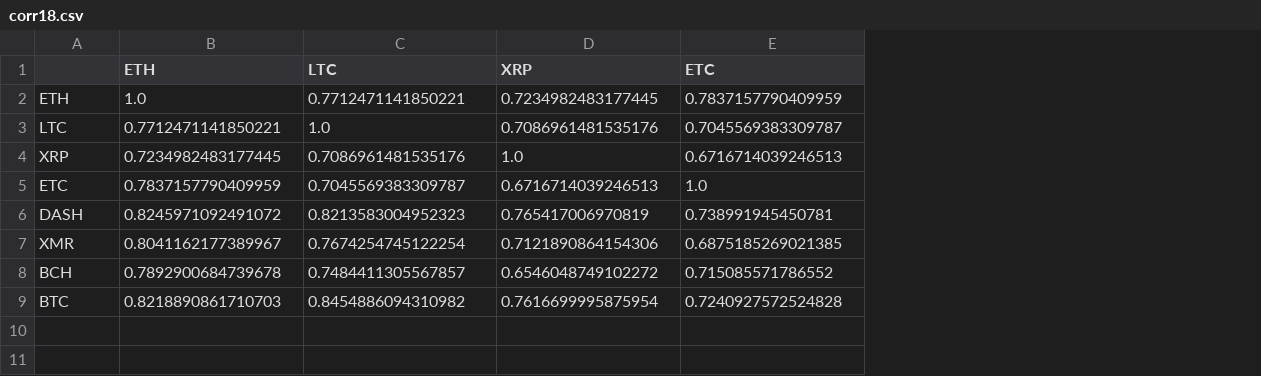
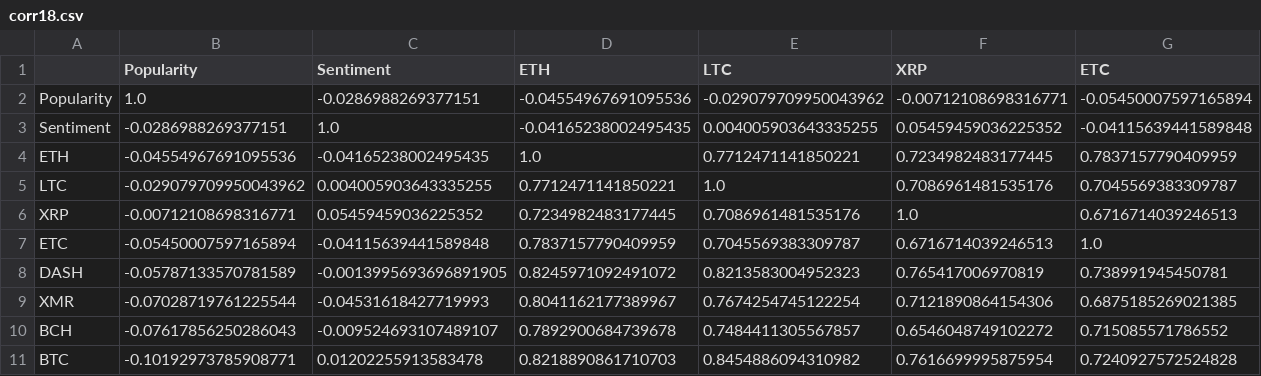
Before and after one commit to brijda/DEDA-SS18, a CSV file: corr18.csv, drawn as a sheet; only a part is shown; addresses are those after the commit; rows hold the shown columns only; the diff names each change by its address in the sheet, - before the commit and + after, or states it on an @@ line.

```diff
--- a/corr18.csv
+++ b/corr18.csv
+column B (Popularity), rows 4-11: -0.04554967691095536 | -0.029079709950043962 | -0.00712108698316771 | -0.05450007597165894 | -0.05787133570781589 | -0.07028719761225544 | -0.07617856250286043 | -0.10192973785908771
+column C (Sentiment), rows 4-11: -0.04165238002495435 | 0.004005903643335255 | 0.05459459036225352 | -0.04115639441589848 | -0.0013995693696891905 | -0.04531618427719993 | -0.009524693107489107 | 0.01202255913583478
+row 2: Popularity | 1.0 | -0.0286988269377151 | -0.04554967691095536 | -0.029079709950043962 | -0.00712108698316771 | -0.05450007597165894
+row 3: Sentiment | -0.0286988269377151 | 1.0 | -0.04165238002495435 | 0.004005903643335255 | 0.05459459036225352 | -0.04115639441589848
```
Also changed, not shown: corr16.csv, corr17.csv.
